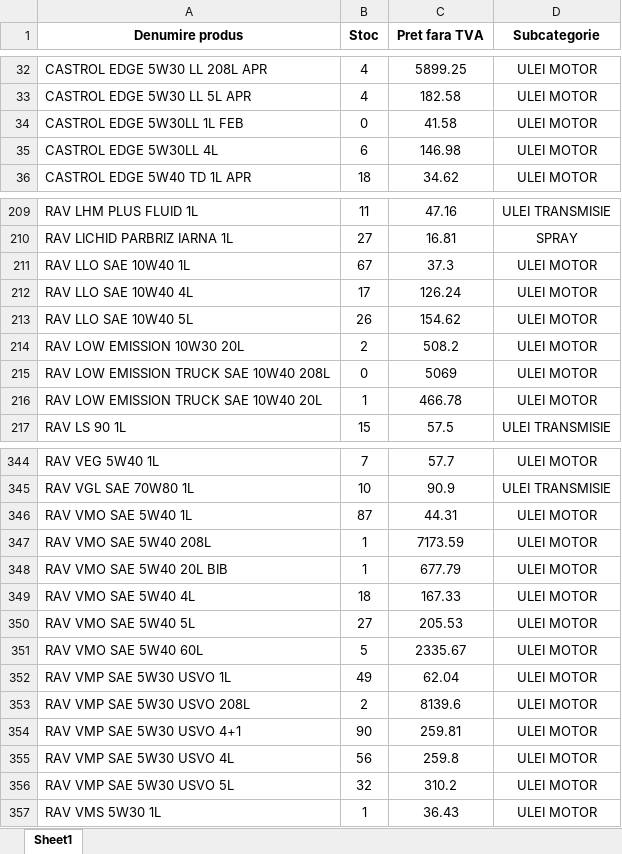
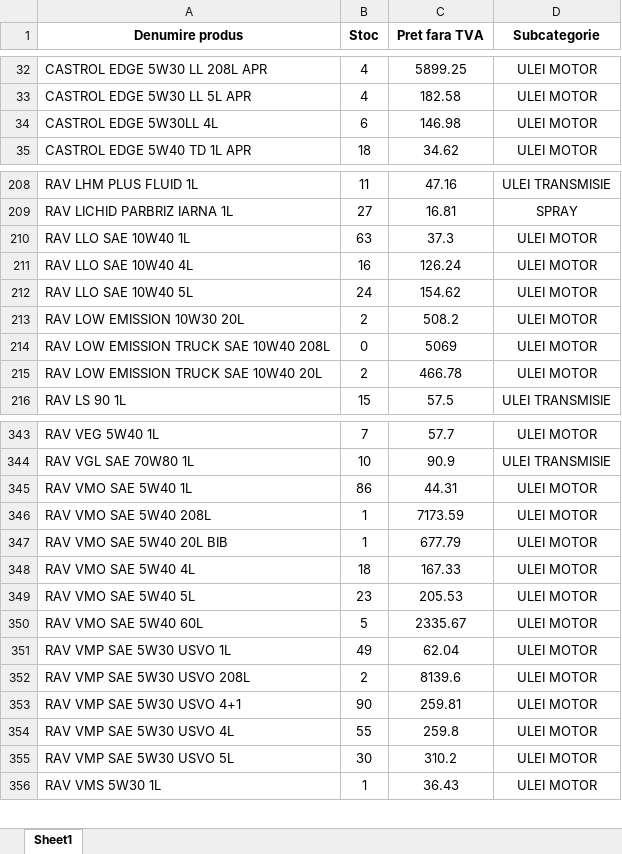
Before and after one commit to ab12slk-sys/dmautoravenol, an Excel workbook: STOCEGIUNIE.xlsx, sheet Sheet1, drawn as a sheet; only a part is shown, gaps mark what is left out; values as stored, in another font and other column widths than the file's, no borders; removed rows and columns are numbered as before the commit, all else as after; the diff covers the shown part only; the diff names each change by its address in the sheet, - before the commit and + after, or states it on an @@ line.

Commit message:
Add files via upload

```diff
--- a/STOCEGIUNIE.xlsx (sheet Sheet1)
+++ b/STOCEGIUNIE.xlsx (sheet Sheet1)
-row 34: CASTROL EDGE 5W30LL 1L FEB | 0 | 41.58 | ULEI MOTOR
-B210 (Stoc): 67
+B210 (Stoc): 63
-B211 (Stoc): 17
+B211 (Stoc): 16
-B212 (Stoc): 26
+B212 (Stoc): 24
-B215 (Stoc): 1
+B215 (Stoc): 2
-B345 (Stoc): 87
+B345 (Stoc): 86
-B349 (Stoc): 27
+B349 (Stoc): 23
-B354 (Stoc): 56
+B354 (Stoc): 55
-B355 (Stoc): 32
+B355 (Stoc): 30
```
Also changed, not shown: 14 edited cells elsewhere in this sheet.
